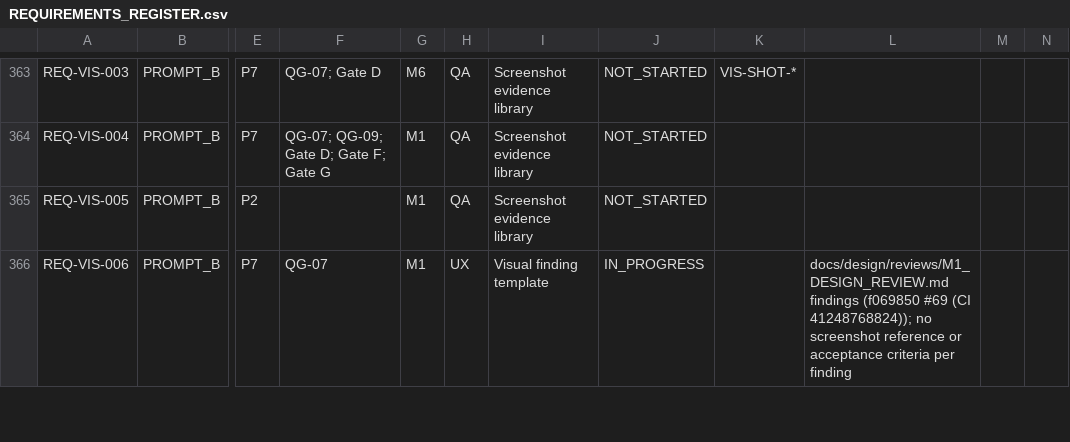
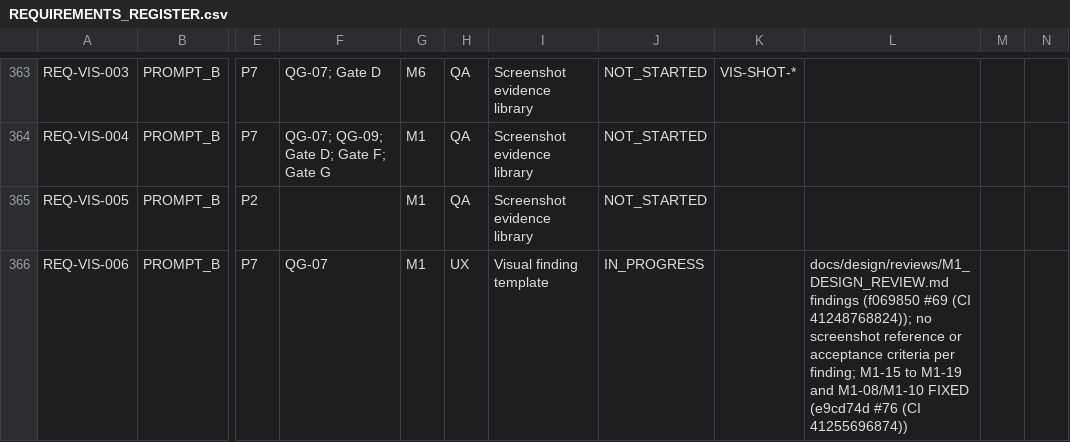
Before and after one commit to mh1m1m/CDF_Notification_Generator, a CSV file: docs/REQUIREMENTS_REGISTER.csv, drawn as a sheet; only a part is shown, gaps mark what is left out; the diff covers the shown part only; the diff names each change by its address in the sheet, - before the commit and + after, or states it on an @@ line.

```diff
--- a/docs/REQUIREMENTS_REGISTER.csv
+++ b/docs/REQUIREMENTS_REGISTER.csv
-L366: …criteria per finding
+L366: …criteria per finding; M1-15 to M1-19 and M1-08/M1-10 FIXED (e9cd74d #76 (CI 41255696874))
```
Also changed, not shown: 36 edited cells elsewhere in this file, 2 other files.
